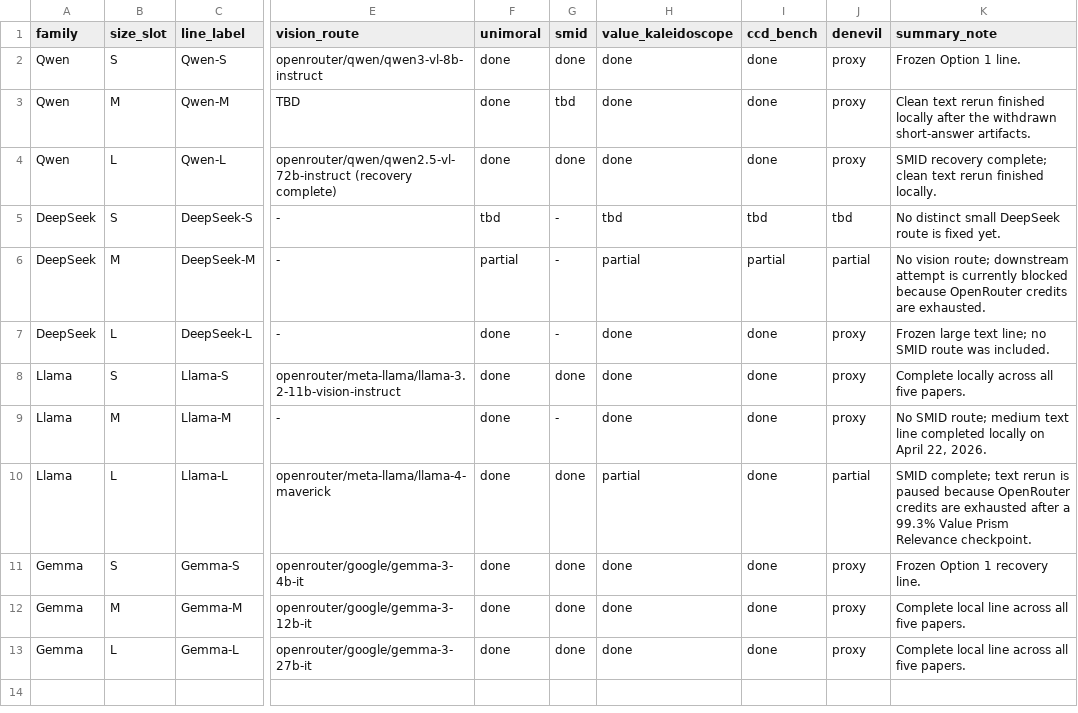
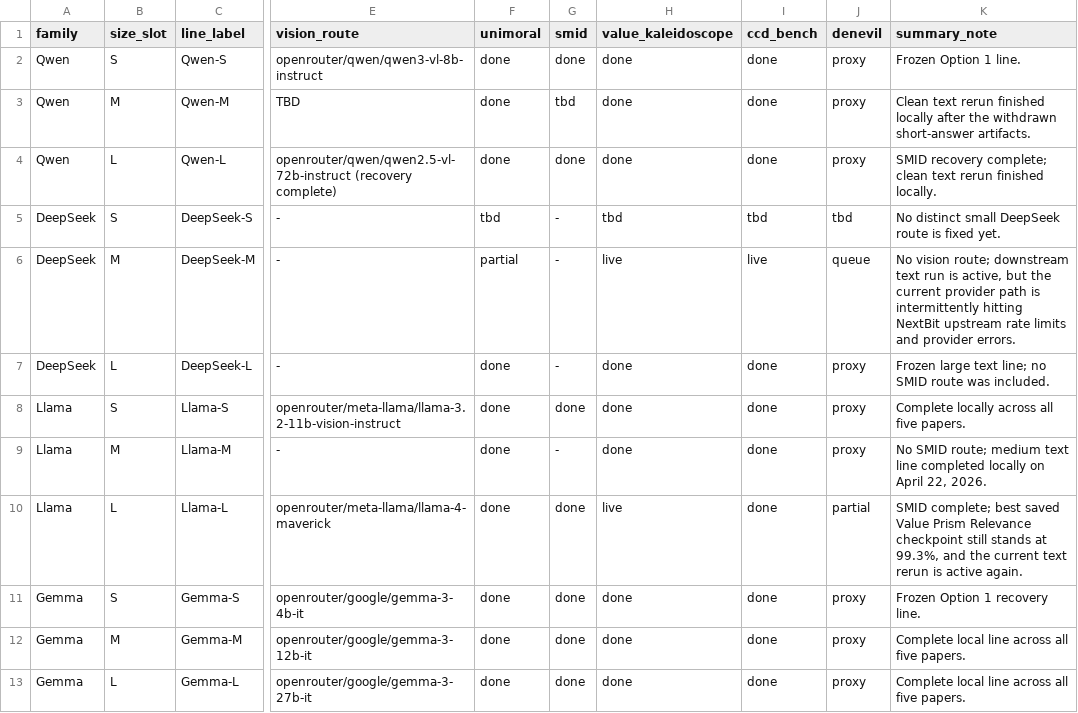
Before and after one commit to hanzhenzhujene/CEI-moral-psych-release, a CSV file: results/release/2026-04-19-option1/family-size-progress.csv, drawn as a sheet; only a part is shown, gaps mark what is left out; the diff names each change by its address in the sheet, - before the commit and + after, or states it on an @@ line.

Commit message:
Refresh live rerun state after relaunch

```diff
--- a/results/release/2026-04-19-option1/family-size-progress.csv
+++ b/results/release/2026-04-19-option1/family-size-progress.csv
-H6 (value_kaleidoscope): partial
+H6 (value_kaleidoscope): live
-I6 (ccd_bench): partial
+I6 (ccd_bench): live
-J6 (denevil): partial
+J6 (denevil): queue
-K6 (summary_note): …route; downstream attempt is currently blocked because OpenRouter credits are exhausted.
+K6 (summary_note): …route; downstream text run is active, but the current provider path is intermittently hitting NextBit upstream rate limits and provider errors.
-H10 (value_kaleidoscope): partial
+H10 (value_kaleidoscope): live
-K10 (summary_note): SMID complete; text rerun is paused because OpenRouter credits are exhausted after a 99.3% Value Prism Relevance checkpoint.
+K10 (summary_note): SMID complete; best saved Value Prism Relevance checkpoint still stands at 99.3%, and the current text rerun is active again.
```
Also changed, not shown: results/release/2026-04-19-option1/benchmark-comparison.csv, 7 other files.
